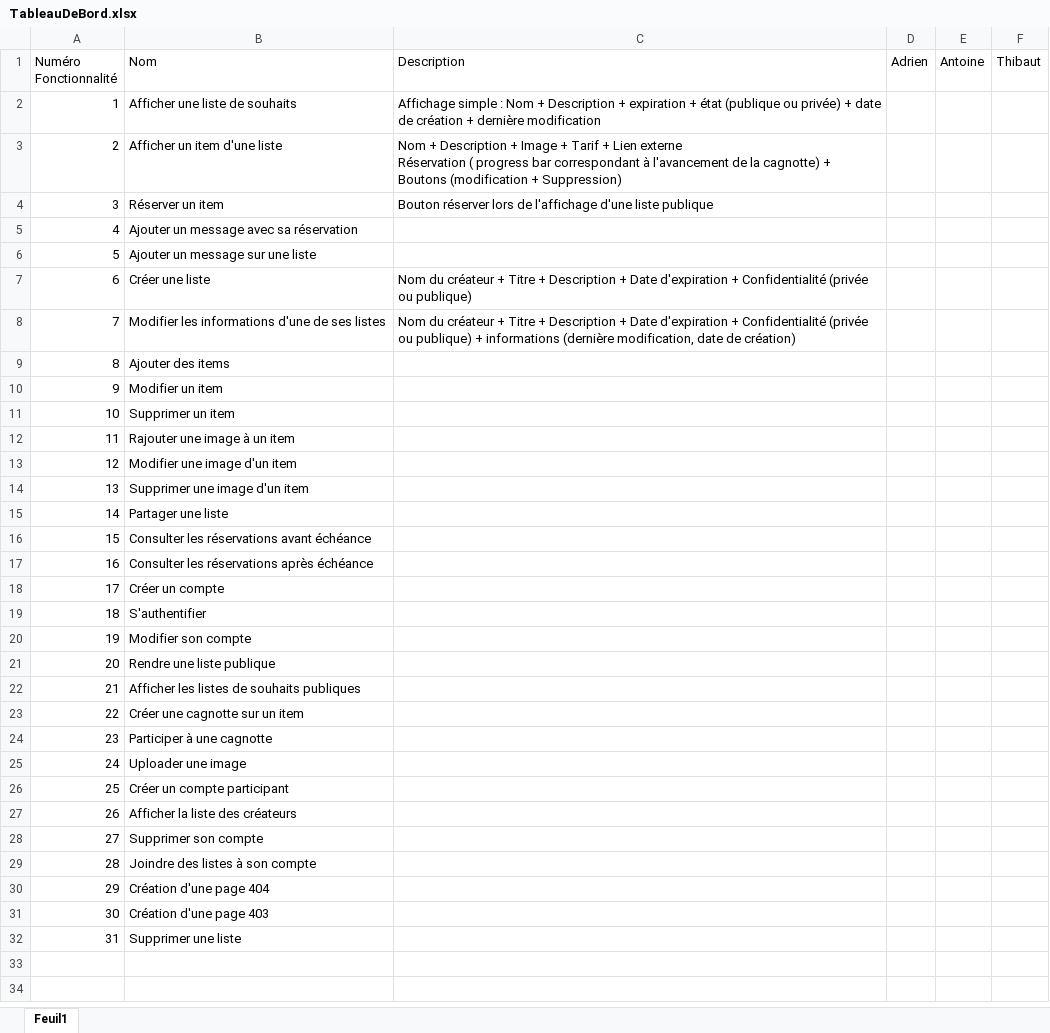
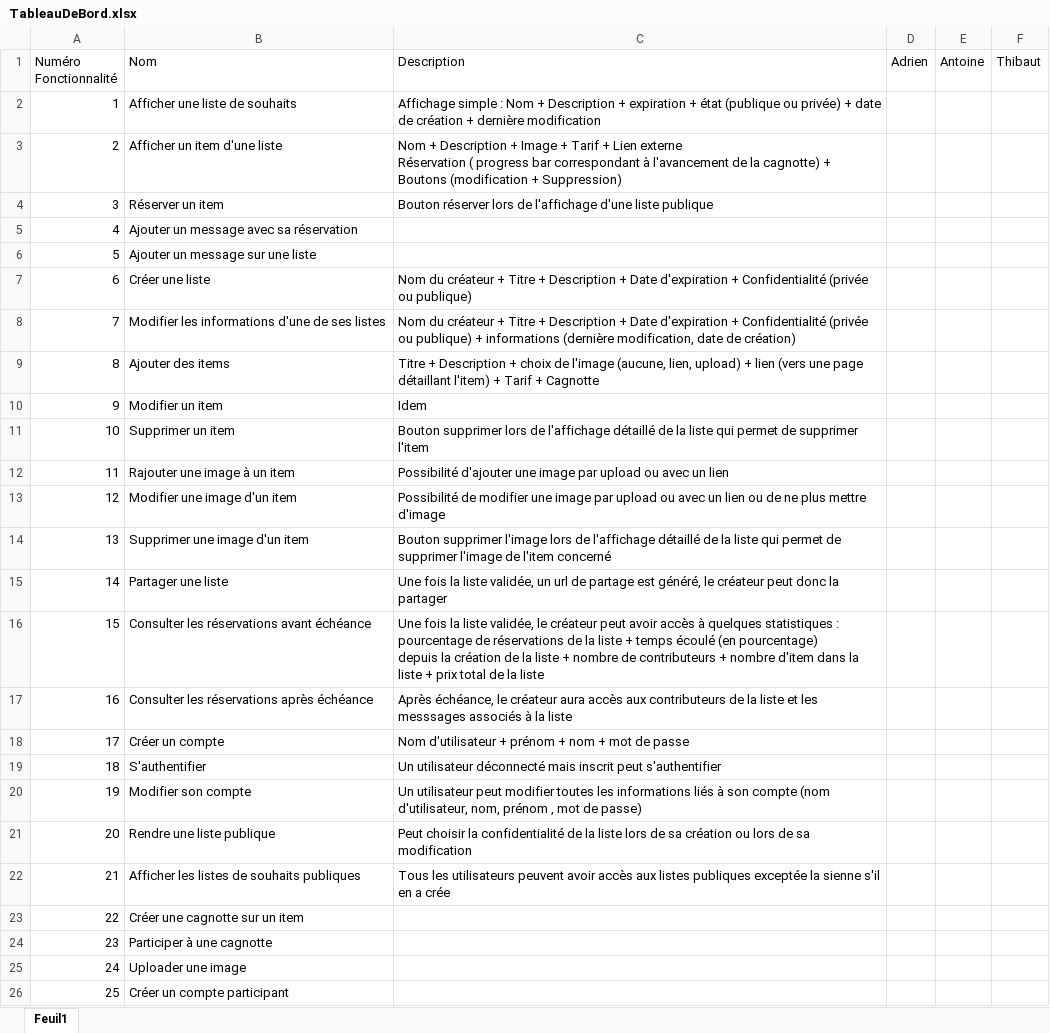
Before and after one commit to LeCodeurDuDimanche/php-wishlist, an Excel workbook: TableauDeBord.xlsx, sheet Feuil1, drawn as a sheet; only a part is shown; the shorter side is filled out with more unchanged rows; values as stored, in another font and other column widths than the file's, no borders; ↵ is a line break in a cell; the diff names each change by its address in the sheet, - before the commit and + after, or states it on an @@ line.

Commit message:
ajout tdb pdf

```diff
--- a/TableauDeBord.xlsx (sheet Feuil1)
+++ b/TableauDeBord.xlsx (sheet Feuil1)
-C9 (Description): (empty)
+C9 (Description): Titre + Description + choix de l'image (aucune, lien, upload) + lien (vers une page détaillant l'item) + Tarif + Cagnotte
-C10 (Description): (empty)
+C10 (Description): Idem
-C11 (Description): (empty)
+C11 (Description): Bouton supprimer lors de l'affichage détaillé de la liste qui permet de supprimer l'item
-C12 (Description): (empty)
+C12 (Description): Possibilité d'ajouter une image par upload ou avec un lien
-C13 (Description): (empty)
+C13 (Description): Possibilité de modifier une image par upload ou avec un lien ou de ne plus mettre d'image
-C14 (Description): (empty)
+C14 (Description): Bouton supprimer l'image lors de l'affichage détaillé de la liste qui permet de supprimer l'image de l'item concerné
-C15 (Description): (empty)
+C15 (Description): Une fois la liste validée, un url de partage est généré, le créateur peut donc la partager
-C16 (Description): (empty)
+C16 (Description): Une fois la liste validée, le créateur peut avoir accès à quelques statistiques : pourcentage de réservations de la liste + temps écoulé (en pourcentage) ↵ depuis la création de la liste + nombre de contributeurs + nombre d'item dans la liste + prix total de la liste
-C17 (Description): (empty)
+C17 (Description): Après échéance, le créateur aura accès aux contributeurs de la liste et les messsages associés à la liste
-C18 (Description): (empty)
+C18 (Description): Nom d'utilisateur + prénom + nom + mot de passe
-C19 (Description): (empty)
+C19 (Description): Un utilisateur déconnecté mais inscrit peut s'authentifier
-C20 (Description): (empty)
+C20 (Description): Un utilisateur peut modifier toutes les informations liés à son compte (nom d'utilisateur, nom, prénom , mot de passe)
-C21 (Description): (empty)
+C21 (Description): Peut choisir la confidentialité de la liste lors de sa création ou lors de sa modification
-C22 (Description): (empty)
+C22 (Description): Tous les utilisateurs peuvent avoir accès aux listes publiques exceptée la sienne s'il en a crée
```
Also changed, not shown: 2 other files.
